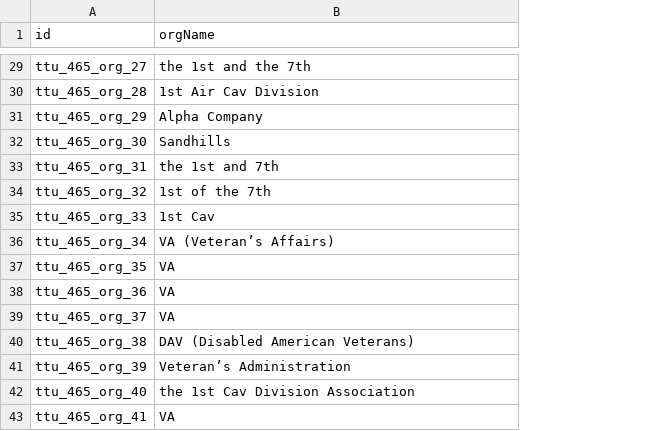
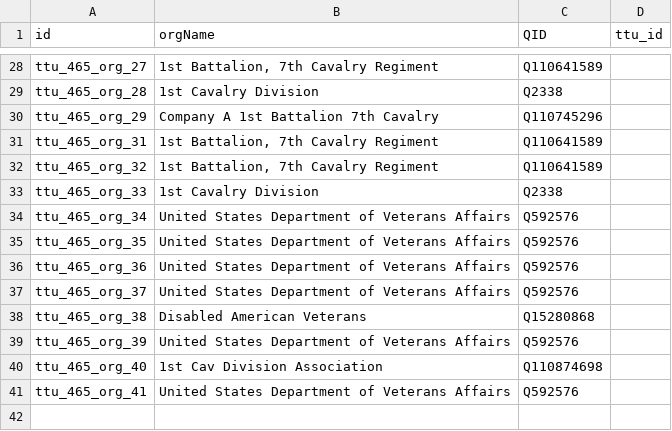
Before and after one commit to Dartmouth-Digital-History-Initiative/VNCA-Encoding, a TSV file: tsv/0465_rangel_john_orgs.tsv, drawn as a sheet; only a part is shown, gaps mark what is left out; removed rows and columns are numbered as before the commit, all else as after; the diff covers the shown part only; the diff names each change by its address in the sheet, - before the commit and + after, or states it on an @@ line.

```diff
--- a/tsv/0465_rangel_john_orgs.tsv
+++ b/tsv/0465_rangel_john_orgs.tsv
+column C (QID), rows 28-41: Q110641589 | Q2338 | Q110745296 | Q110641589 | Q110641589 | Q2338 | Q592576 | Q592576 | Q592576 | Q592576 | Q15280868 | Q592576 | Q110874698 | Q592576
+column D (ttu_id), empty
-B28 (orgName): the 1st and the 7th
+B28 (orgName): 1st Battalion, 7th Cavalry Regiment
-B29 (orgName): 1st Air Cav Division
+B29 (orgName): 1st Cavalry Division
-B30 (orgName): Alpha Company
+B30 (orgName): Company A 1st Battalion 7th Cavalry
-row 32: ttu_465_org_30 | Sandhills
-B31 (orgName): the 1st and 7th
+B31 (orgName): 1st Battalion, 7th Cavalry Regiment
-B32 (orgName): 1st of the 7th
+B32 (orgName): 1st Battalion, 7th Cavalry Regiment
-B33 (orgName): 1st Cav
+B33 (orgName): 1st Cavalry Division
-B34 (orgName): VA (Veteran’s Affairs)
+B34 (orgName): United States Department of Veterans Affairs
-B35:B37 (orgName): VA
+B35:B37 (orgName): United States Department of Veterans Affairs
-B38 (orgName): DAV (Disabled American Veterans)
+B38 (orgName): Disabled American Veterans
-B39 (orgName): Veteran’s Administration
+B39 (orgName): United States Department of Veterans Affairs
-B40 (orgName): the 1st Cav Division Association
+B40 (orgName): 1st Cav Division Association
-B41 (orgName): VA
+B41 (orgName): United States Department of Veterans Affairs
```
Also changed, not shown: 1 removed row and 26 edited cells elsewhere in this file, tsv/0465_rangel_john_persons.tsv, 1 other file.
